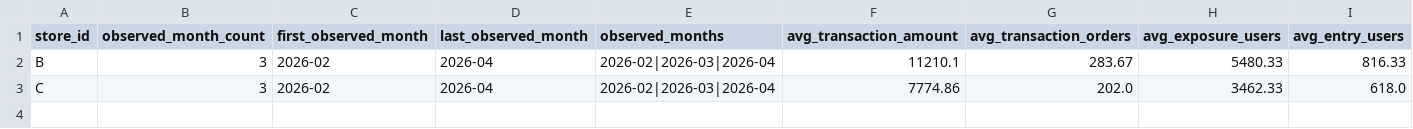
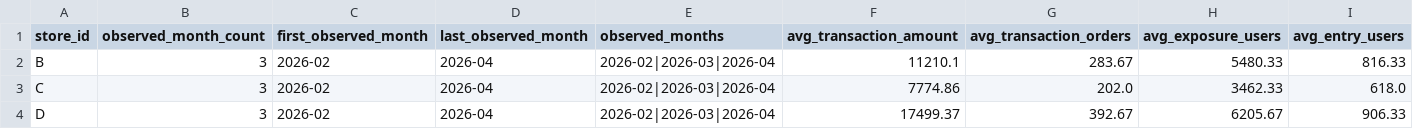
Before and after one commit to Arsene0813/livestream-agent-memory-layer, a CSV file: retail_ops/outputs/store_period_panel_coverage_output.csv, drawn as a sheet; only a part is shown; rows hold the shown columns only; the diff names each change by its address in the sheet, - before the commit and + after, or states it on an @@ line.

```diff
--- a/retail_ops/outputs/store_period_panel_coverage_output.csv
+++ b/retail_ops/outputs/store_period_panel_coverage_output.csv
+row 4: D | 3 | 2026-02 | 2026-04 | 2026-02|2026-03|2026-04 | 17499.37 | 392.67 | 6205.67 | 906.33
```
Also changed, not shown: retail_ops/data/store_period_panel_metrics.csv, 2 other files.
